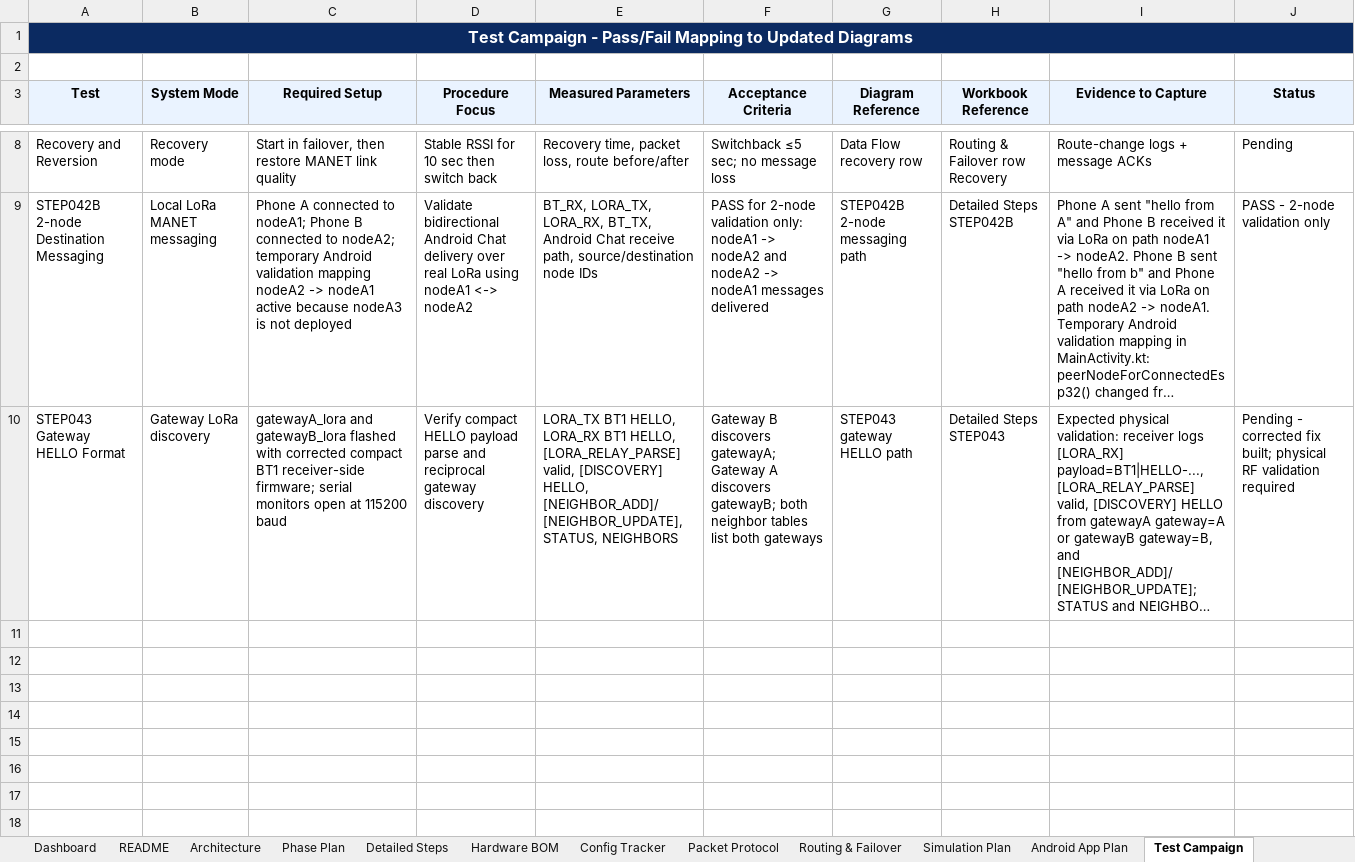
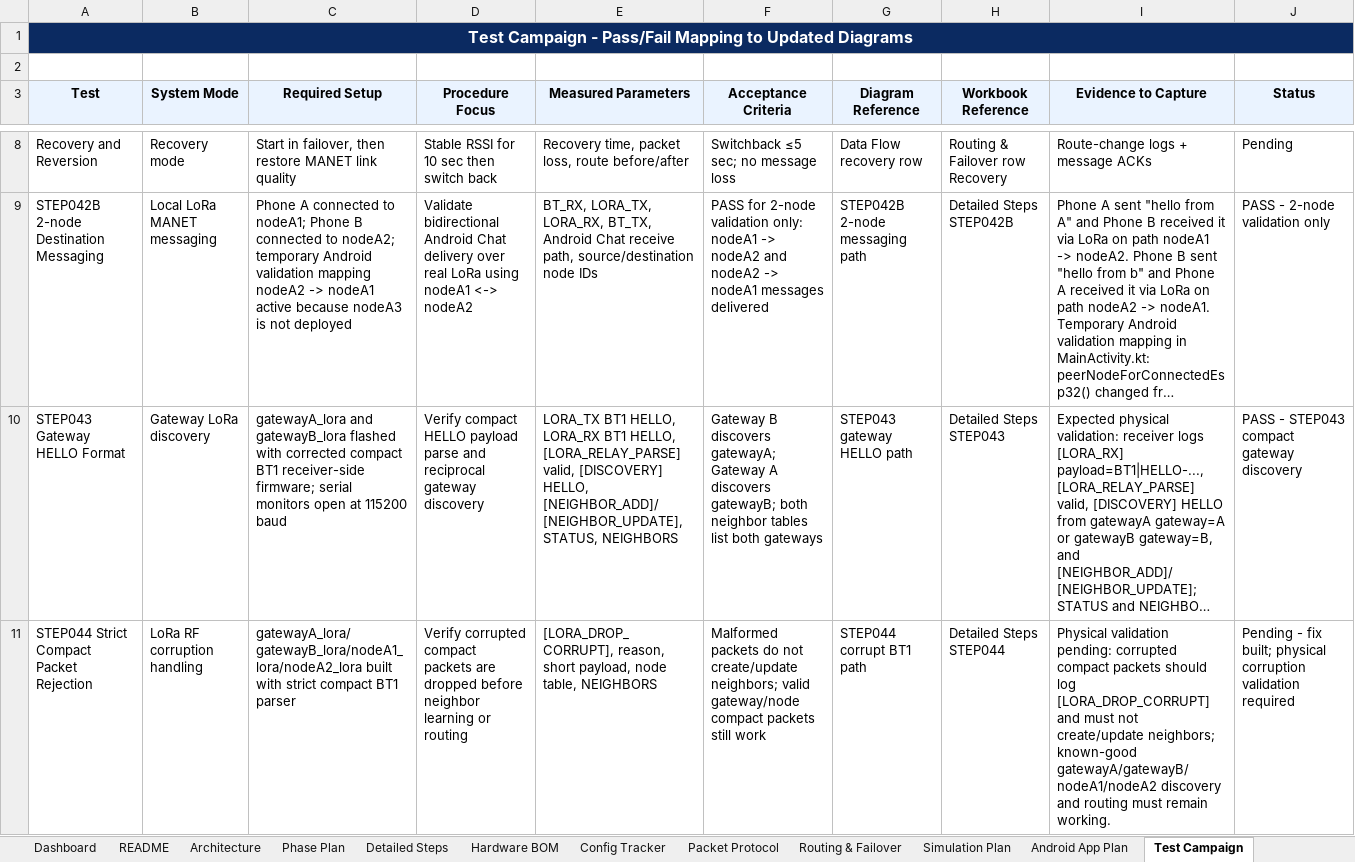
Before and after one commit to pagibetech/pup-manet-emergency-messaging, an Excel workbook: docs/workbook/PUP_MANET_Implementation_Workbook.xlsx, sheet Test Campaign, drawn as a sheet; only a part is shown, gaps mark what is left out; long unchanged cells end in …; values as stored, in another font and other column widths than the file's, no borders; the diff names each change by its address in the sheet, - before the commit and + after, or states it on an @@ line.

Commit message:
STEP044 strict BT1 packet validation

```diff
--- a/docs/workbook/PUP_MANET_Implementation_Workbook.xlsx (sheet Test Campaign)
+++ b/docs/workbook/PUP_MANET_Implementation_Workbook.xlsx (sheet Test Campaign)
-J10 (Status): Pending - corrected fix built; physical RF validation required
+J10 (Status): PASS - STEP043 compact gateway discovery
+row 11: STEP044 Strict Compact Packet Rejection | LoRa RF corruption handling | gatewayA_lora/gatewayB_lora/nodeA1_lora/nodeA2_lora built with strict compact BT1 parser | Verify corrupted compact packets are dropped before neighbor learning or routing | [LORA_DROP_CORRUPT], reason, short payload, node table, NEIGHBORS | Malformed packets do not create/update neighbors; valid gateway/node compact packets still work | STEP044 corrupt BT1 path | Detailed Steps STEP044 | Physical validation pending: corrupted compact packets should log [LORA_DROP_CORRUPT] and must not create/update neighbors; known-good gatewayA/gatewayB/nodeA1/nodeA2 discovery and routing must remain working. | Pending - fix built; physical corruption validation required
```
Also changed, not shown: sheet Active Context Snapshot, sheet Detailed Steps, sheet Architecture, sheet AI Session Handoff, sheet Build Validation Matrix, sheet Codex Task Log, 4 more sheets, 7 other files.
